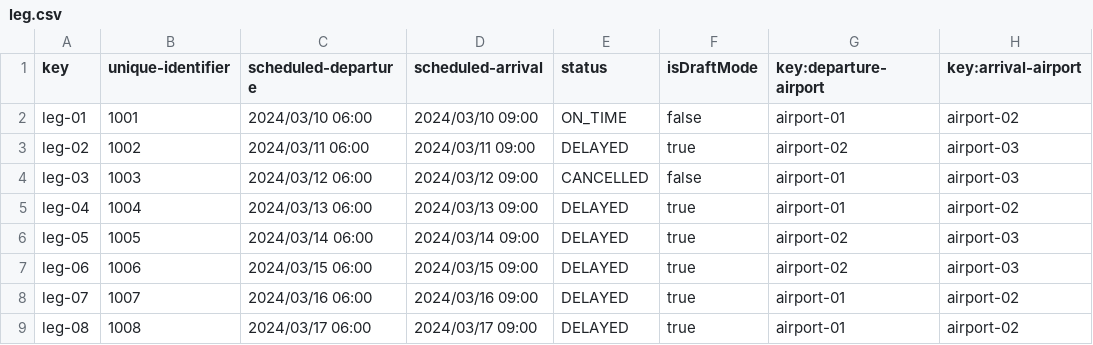
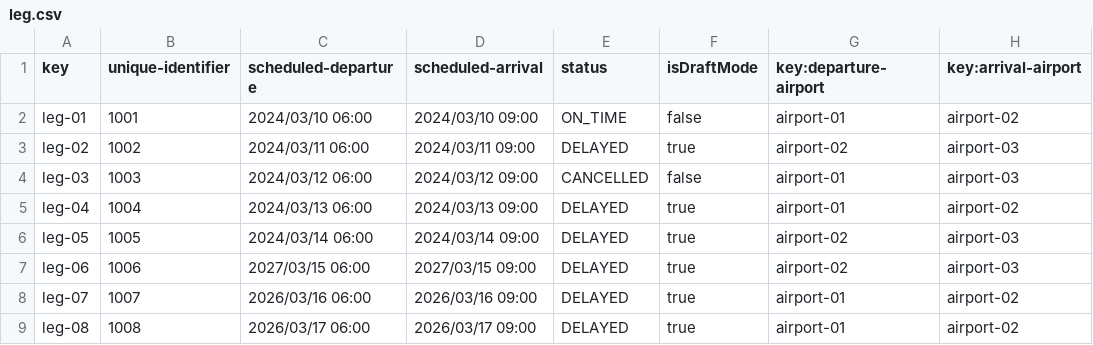
Before and after one commit to FranciscoFernandezN/Acme-ANS, a CSV file: src/main/resources/WEB-INF/data/sample/leg.csv, drawn as a sheet; only a part is shown; the diff names each change by its address in the sheet, - before the commit and + after, or states it on an @@ line.

Commit message:
fix: Cambiar CURRENT_TIMESTAMP a date en list

```diff
--- a/src/main/resources/WEB-INF/data/sample/leg.csv
+++ b/src/main/resources/WEB-INF/data/sample/leg.csv
-C7 (scheduled-departure): 2024/03/15 06:00
+C7 (scheduled-departure): 2027/03/15 06:00
-D7 (scheduled-arrival): 2024/03/15 09:00
+D7 (scheduled-arrival): 2027/03/15 09:00
-C8 (scheduled-departure): 2024/03/16 06:00
+C8 (scheduled-departure): 2026/03/16 06:00
-D8 (scheduled-arrival): 2024/03/16 09:00
+D8 (scheduled-arrival): 2026/03/16 09:00
-C9 (scheduled-departure): 2024/03/17 06:00
+C9 (scheduled-departure): 2026/03/17 06:00
-D9 (scheduled-arrival): 2024/03/17 09:00
+D9 (scheduled-arrival): 2026/03/17 09:00
```
Also changed, not shown: 6 other files.
